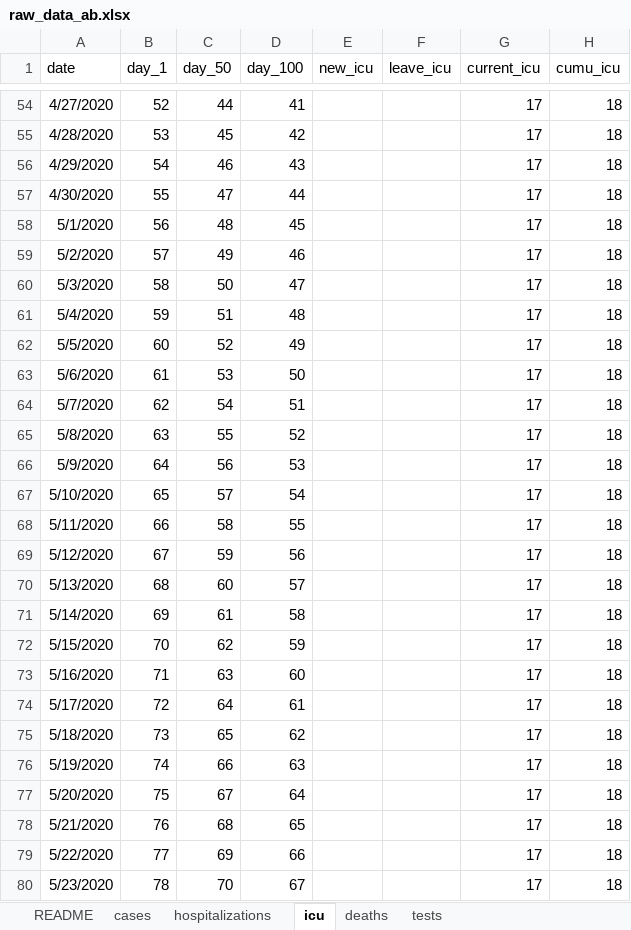
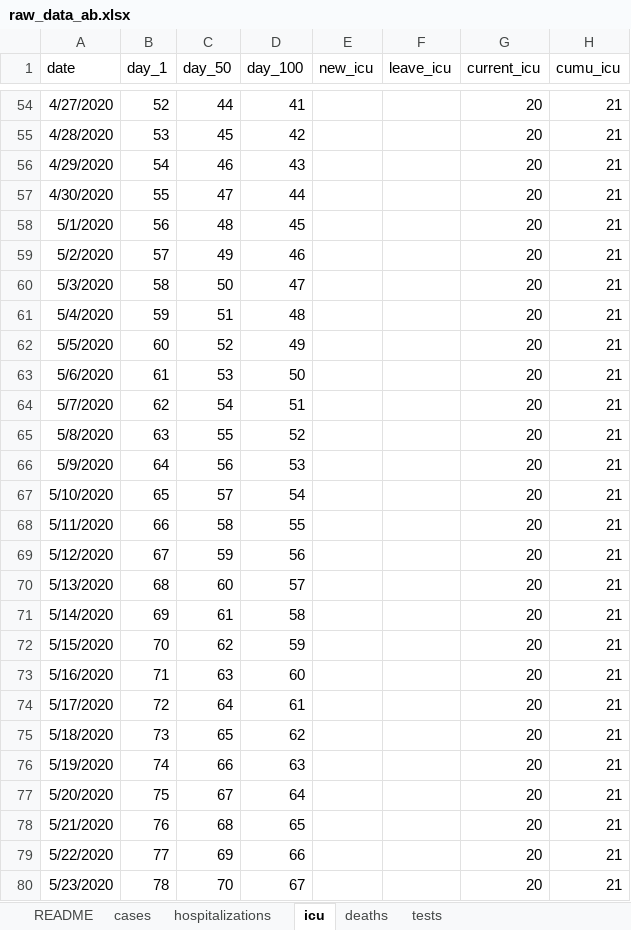
Before and after one commit to cschroe/covid19, an Excel workbook: input/raw_data_ab.xlsx, sheet icu, drawn as a sheet; only a part is shown, gaps mark what is left out; values as stored, in another font and other column widths than the file's, no borders; the diff covers the shown part only; the diff names each change by its address in the sheet, - before the commit and + after, or states it on an @@ line.

```diff
--- a/input/raw_data_ab.xlsx (sheet icu)
+++ b/input/raw_data_ab.xlsx (sheet icu)
-G54:G80 (current_icu): 17
+G54:G80 (current_icu): 20
-H54:H80 (cumu_icu): 18
+H54:H80 (cumu_icu): 21
```
Also changed, not shown: 618 edited cells elsewhere in this sheet, sheet cases, sheet tests, sheet hospitalizations, sheet deaths, 15 other files.
